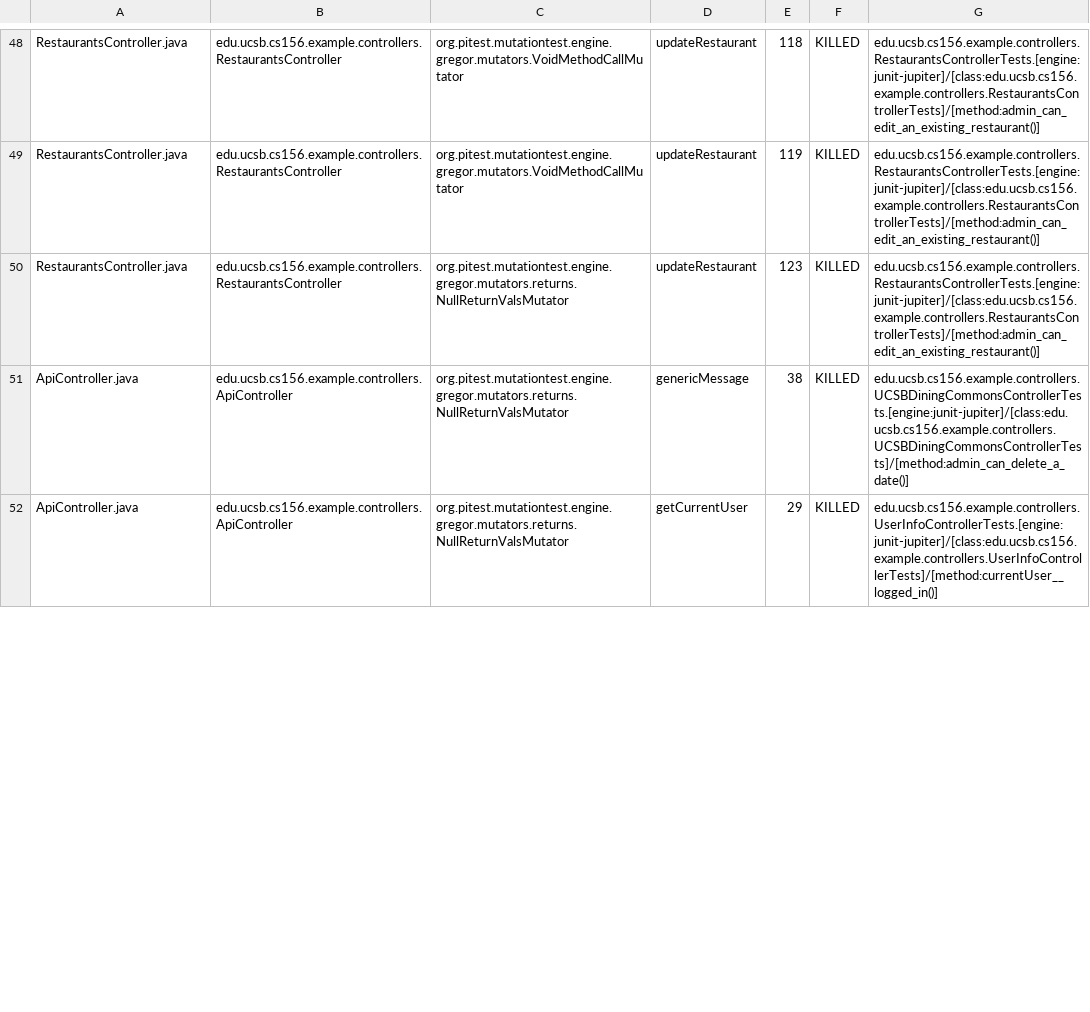
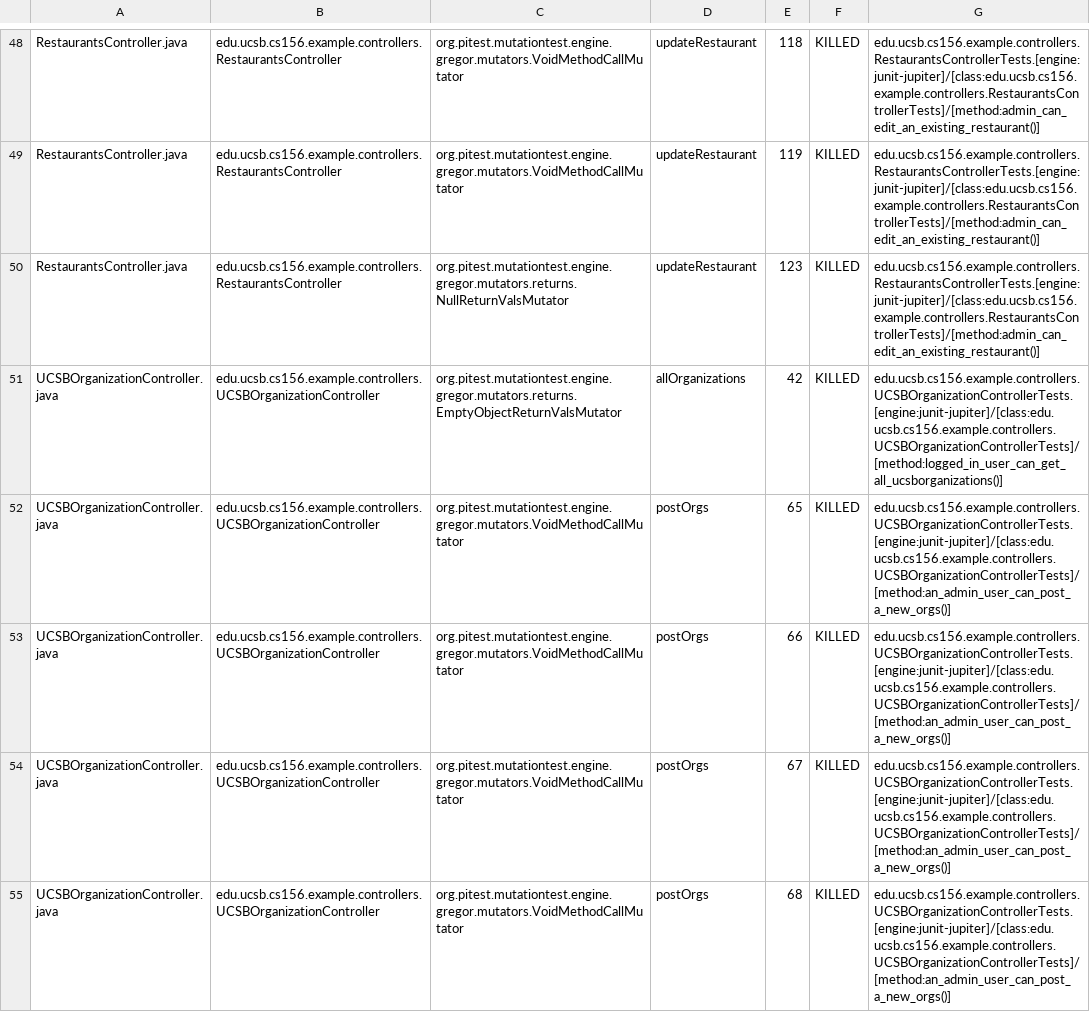
Before and after one commit to ucsb-cs156-f24/team01-f24-06, a CSV file: pitest/mutations.csv, drawn as a sheet; only a part is shown, gaps mark what is left out; the shorter side is filled out with more unchanged rows; the diff covers the shown part only.

Commit message:
Deploying to gh-pages from @ ucsb-cs156-f24/team01-f24-06@f0c097876b68a9fac29bebd8d73edd115f23c3fd 🚀

```diff
--- a/pitest/mutations.csv
+++ b/pitest/mutations.csv
@@ -50 +50,6 @@ RestaurantsController.java,edu.ucsb.cs156.example.controllers.RestaurantsControl
 RestaurantsController.java,edu.ucsb.cs156.example.controllers.RestaurantsController,org.pitest.mutationtest.engine.gregor.mutators.returns.NullReturnValsMutator,updateRestaurant,123,KILLED,edu.ucsb.cs156.example.controllers.RestaurantsControllerTests.[engine:junit-jupiter]/[class:edu.ucsb.cs156.example.controllers.RestaurantsControllerTests]/[method:admin_can_edit_an_existing_restaurant()]
+UCSBOrganizationController.java,edu.ucsb.cs156.example.controllers.UCSBOrganizationController,org.pitest.mutationtest.engine.gregor.mutators.returns.EmptyObjectReturnValsMutator,allOrganizations,42,KILLED,edu.ucsb.cs156.example.controllers.UCSBOrganizationControllerTests.[engine:junit-jupiter]/[class:edu.ucsb.cs156.example.controllers.UCSBOrganizationControllerTests]/[method:logged_in_user_can_get_all_ucsborganizations()]
+UCSBOrganizationController.java,edu.ucsb.cs156.example.controllers.UCSBOrganizationController,org.pitest.mutationtest.engine.gregor.mutators.VoidMethodCallMutator,postOrgs,65,KILLED,edu.ucsb.cs156.example.controllers.UCSBOrganizationControllerTests.[engine:junit-jupiter]/[class:edu.ucsb.cs156.example.controllers.UCSBOrganizationControllerTests]/[method:an_admin_user_can_post_a_new_orgs()]
+UCSBOrganizationController.java,edu.ucsb.cs156.example.controllers.UCSBOrganizationController,org.pitest.mutationtest.engine.gregor.mutators.VoidMethodCallMutator,postOrgs,66,KILLED,edu.ucsb.cs156.example.controllers.UCSBOrganizationControllerTests.[engine:junit-jupiter]/[class:edu.ucsb.cs156.example.controllers.UCSBOrganizationControllerTests]/[method:an_admin_user_can_post_a_new_orgs()]
+UCSBOrganizationController.java,edu.ucsb.cs156.example.controllers.UCSBOrganizationController,org.pitest.mutationtest.engine.gregor.mutators.VoidMethodCallMutator,postOrgs,67,KILLED,edu.ucsb.cs156.example.controllers.UCSBOrganizationControllerTests.[engine:junit-jupiter]/[class:edu.ucsb.cs156.example.controllers.UCSBOrganizationControllerTests]/[method:an_admin_user_can_post_a_new_orgs()]
+UCSBOrganizationController.java,edu.ucsb.cs156.example.controllers.UCSBOrganizationController,org.pitest.mutationtest.engine.gregor.mutators.VoidMethodCallMutator,postOrgs,68,KILLED,edu.ucsb.cs156.example.controllers.UCSBOrganizationControllerTests.[engine:junit-jupiter]/[class:edu.ucsb.cs156.example.controllers.UCSBOrganizationControllerTests]/[method:an_admin_user_can_post_a_new_orgs()]
```
Also changed, not shown: 1 added row and 1 edited cell elsewhere in this file, 14 other files.
